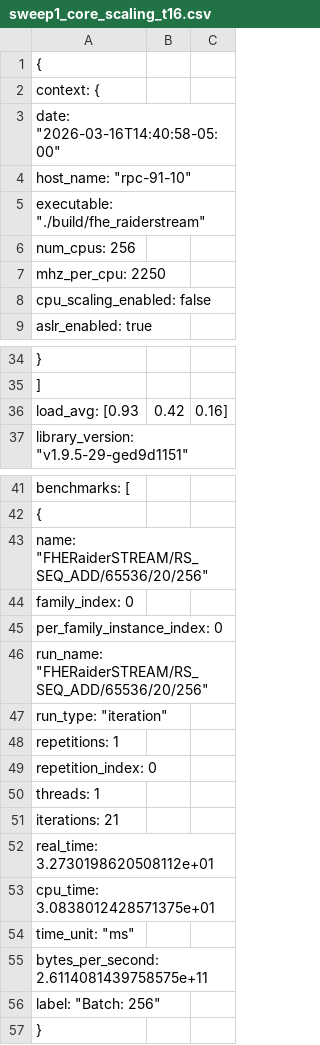
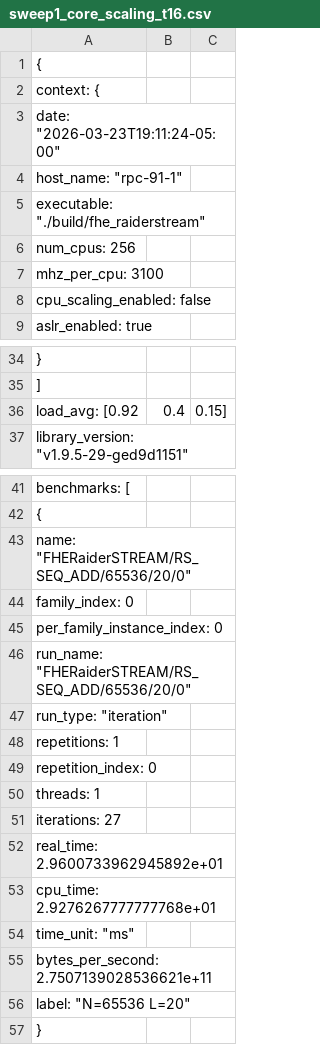
Before and after one commit to AshleshaMalla/FHE-STREAM, a CSV file: results/sweep1_core_scaling_t16.csv, drawn as a sheet; only a part is shown, gaps mark what is left out.

Commit message:
added some more results

```diff
--- a/results/sweep1_core_scaling_t16.csv
+++ b/results/sweep1_core_scaling_t16.csv
@@ -2,7 +2,7 @@
   "context": {
-    "date": "2026-03-16T14:40:58-05:00",
-    "host_name": "rpc-91-10",
+    "date": "2026-03-23T19:11:24-05:00",
+    "host_name": "rpc-91-1",
     "executable": "./build/fhe_raiderstream",
     "num_cpus": 256,
-    "mhz_per_cpu": 2250,
+    "mhz_per_cpu": 3100,
     "cpu_scaling_enabled": false,
@@ -35,3 +35,3 @@
     ],
-    "load_avg": [0.93,0.42,0.16],
+    "load_avg": [0.92,0.4,0.15],
     "library_version": "v1.9.5-29-ged9d1151",
@@ -42,6 +42,6 @@
     {
-      "name": "FHERaiderSTREAM/RS_SEQ_ADD/65536/20/256",
+      "name": "FHERaiderSTREAM/RS_SEQ_ADD/65536/20/0",
       "family_index": 0,
       "per_family_instance_index": 0,
-      "run_name": "FHERaiderSTREAM/RS_SEQ_ADD/65536/20/256",
+      "run_name": "FHERaiderSTREAM/RS_SEQ_ADD/65536/20/0",
       "run_type": "iteration",
@@ -50,8 +50,8 @@
       "threads": 1,
-      "iterations": 21,
-      "real_time": 3.2730198620508112e+01,
-      "cpu_time": 3.0838012428571375e+01,
+      "iterations": 27,
+      "real_time": 2.9600733962945892e+01,
+      "cpu_time": 2.9276267777777768e+01,
       "time_unit": "ms",
-      "bytes_per_second": 2.6114081439758575e+11,
-      "label": "Batch: 256"
+      "bytes_per_second": 2.7507139028536621e+11,
+      "label": "N=65536 L=20"
     }
```
Also changed, not shown: results/sweep1_core_scaling_t1.csv, results/sweep1_core_scaling_t128.csv, 13 other files.
